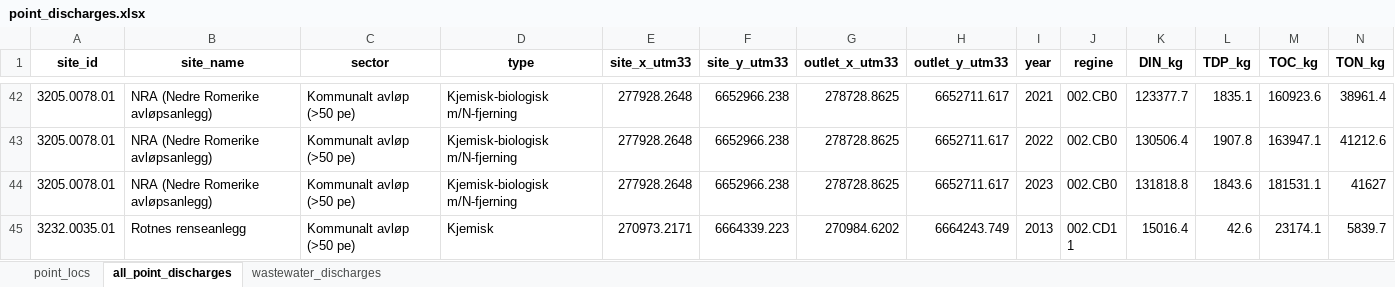
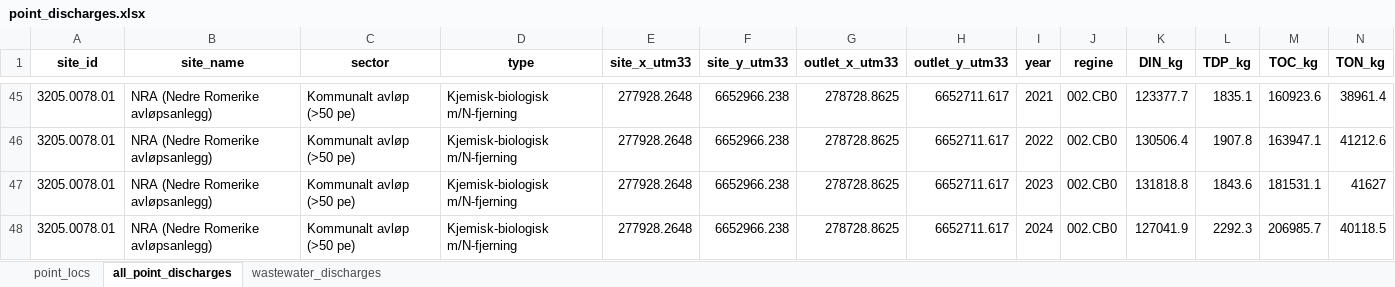
Before and after one commit to NIVANorge/teotil3_lillestrom, an Excel workbook: data/point_discharges.xlsx, sheet all_point_discharges, drawn as a sheet; only a part is shown, gaps mark what is left out; the shorter side is filled out with more unchanged rows; values as stored, in another font and other column widths than the file's, no borders; rows hold the shown columns only; the diff covers the shown part only; the diff names each change by its address in the sheet, - before the commit and + after, or states it on an @@ line.

```diff
--- a/data/point_discharges.xlsx (sheet all_point_discharges)
+++ b/data/point_discharges.xlsx (sheet all_point_discharges)
+row 48: 3205.0078.01 | NRA (Nedre Romerike avløpsanlegg) | Kommunalt avløp (>50 pe) | Kjemisk-biologisk m/N-fjerning | 277928.2648 | 6652966.238 | 278728.8625 | 6652711.617 | 2024 | 002.CB0 | 127041.9 | 2292.3 | 206985.7 | 40118.5
```
Also changed, not shown: 14 added rows elsewhere in this sheet, sheet wastewater_discharges, sheet point_locs, data/annual_loads_stations.xlsx, data/annual_loads_waterbodies.xlsx, 48 other files.
